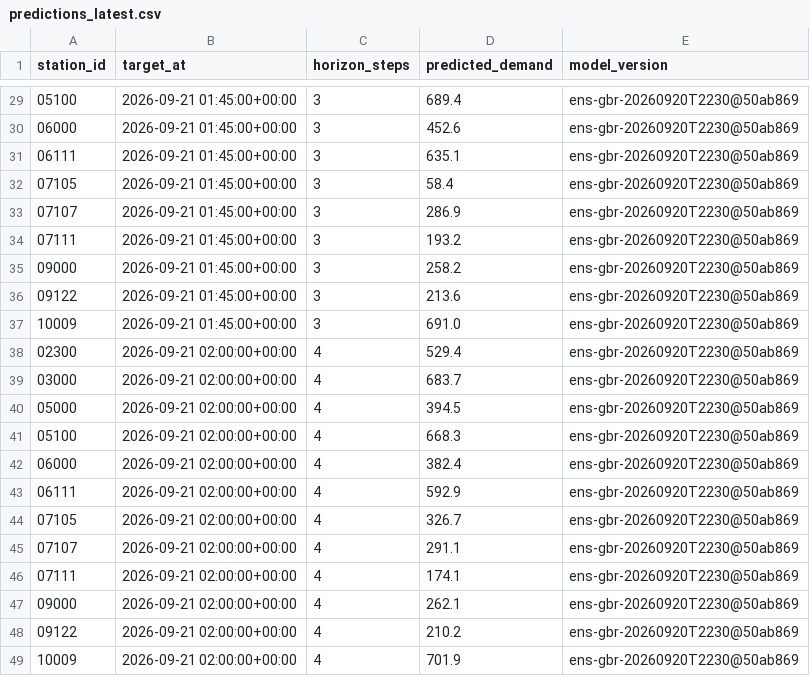
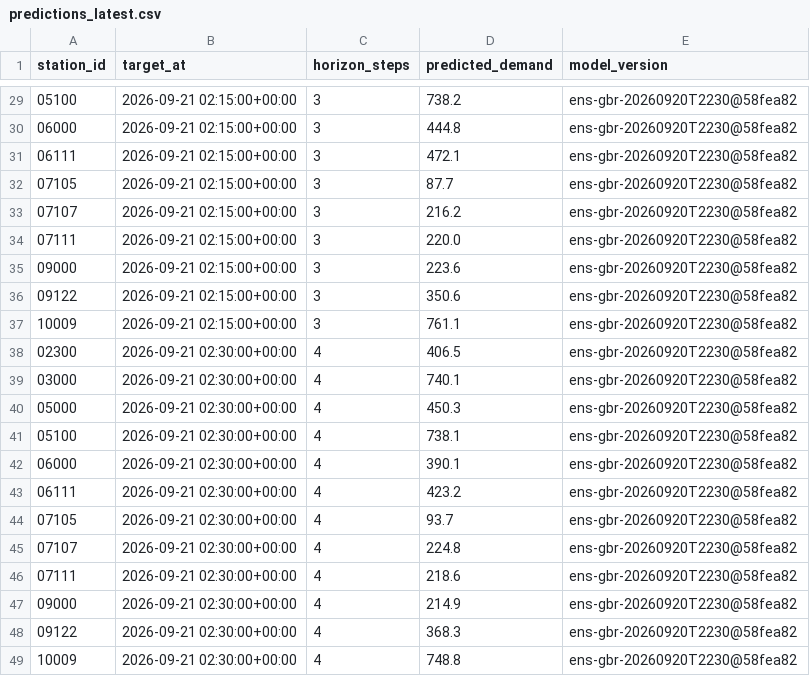
Before and after one commit to davidbrinez30/proyecto-visualizacion-2-mi-pulso-transmi, a CSV file: artifacts/predictions_latest.csv, drawn as a sheet; only a part is shown, gaps mark what is left out; the diff covers the shown part only.

```diff
--- a/artifacts/predictions_latest.csv
+++ b/artifacts/predictions_latest.csv
@@ -29,21 +29,21 @@ station_id,target_at,horizon_steps,predicted_demand,model_version
-05100,2026-09-21 01:45:00+00:00,3,689.4,ens-gbr-20260920T2230@50ab869
-06000,2026-09-21 01:45:00+00:00,3,452.6,ens-gbr-20260920T2230@50ab869
-06111,2026-09-21 01:45:00+00:00,3,635.1,ens-gbr-20260920T2230@50ab869
-07105,2026-09-21 01:45:00+00:00,3,58.4,ens-gbr-20260920T2230@50ab869
-07107,2026-09-21 01:45:00+00:00,3,286.9,ens-gbr-20260920T2230@50ab869
-07111,2026-09-21 01:45:00+00:00,3,193.2,ens-gbr-20260920T2230@50ab869
-09000,2026-09-21 01:45:00+00:00,3,258.2,ens-gbr-20260920T2230@50ab869
-09122,2026-09-21 01:45:00+00:00,3,213.6,ens-gbr-20260920T2230@50ab869
-10009,2026-09-21 01:45:00+00:00,3,691.0,ens-gbr-20260920T2230@50ab869
-02300,2026-09-21 02:00:00+00:00,4,529.4,ens-gbr-20260920T2230@50ab869
-03000,2026-09-21 02:00:00+00:00,4,683.7,ens-gbr-20260920T2230@50ab869
-05000,2026-09-21 02:00:00+00:00,4,394.5,ens-gbr-20260920T2230@50ab869
-05100,2026-09-21 02:00:00+00:00,4,668.3,ens-gbr-20260920T2230@50ab869
-06000,2026-09-21 02:00:00+00:00,4,382.4,ens-gbr-20260920T2230@50ab869
-06111,2026-09-21 02:00:00+00:00,4,592.9,ens-gbr-20260920T2230@50ab869
-07105,2026-09-21 02:00:00+00:00,4,326.7,ens-gbr-20260920T2230@50ab869
-07107,2026-09-21 02:00:00+00:00,4,291.1,ens-gbr-20260920T2230@50ab869
-07111,2026-09-21 02:00:00+00:00,4,174.1,ens-gbr-20260920T2230@50ab869
-09000,2026-09-21 02:00:00+00:00,4,262.1,ens-gbr-20260920T2230@50ab869
-09122,2026-09-21 02:00:00+00:00,4,210.2,ens-gbr-20260920T2230@50ab869
-10009,2026-09-21 02:00:00+00:00,4,701.9,ens-gbr-20260920T2230@50ab869
+05100,2026-09-21 02:15:00+00:00,3,738.2,ens-gbr-20260920T2230@58fea82
+06000,2026-09-21 02:15:00+00:00,3,444.8,ens-gbr-20260920T2230@58fea82
+06111,2026-09-21 02:15:00+00:00,3,472.1,ens-gbr-20260920T2230@58fea82
+07105,2026-09-21 02:15:00+00:00,3,87.7,ens-gbr-20260920T2230@58fea82
+07107,2026-09-21 02:15:00+00:00,3,216.2,ens-gbr-20260920T2230@58fea82
+07111,2026-09-21 02:15:00+00:00,3,220.0,ens-gbr-20260920T2230@58fea82
+09000,2026-09-21 02:15:00+00:00,3,223.6,ens-gbr-20260920T2230@58fea82
+09122,2026-09-21 02:15:00+00:00,3,350.6,ens-gbr-20260920T2230@58fea82
+10009,2026-09-21 02:15:00+00:00,3,761.1,ens-gbr-20260920T2230@58fea82
+02300,2026-09-21 02:30:00+00:00,4,406.5,ens-gbr-20260920T2230@58fea82
+03000,2026-09-21 02:30:00+00:00,4,740.1,ens-gbr-20260920T2230@58fea82
+05000,2026-09-21 02:30:00+00:00,4,450.3,ens-gbr-20260920T2230@58fea82
+05100,2026-09-21 02:30:00+00:00,4,738.1,ens-gbr-20260920T2230@58fea82
+06000,2026-09-21 02:30:00+00:00,4,390.1,ens-gbr-20260920T2230@58fea82
+06111,2026-09-21 02:30:00+00:00,4,423.2,ens-gbr-20260920T2230@58fea82
+07105,2026-09-21 02:30:00+00:00,4,93.7,ens-gbr-20260920T2230@58fea82
+07107,2026-09-21 02:30:00+00:00,4,224.8,ens-gbr-20260920T2230@58fea82
+07111,2026-09-21 02:30:00+00:00,4,218.6,ens-gbr-20260920T2230@58fea82
+09000,2026-09-21 02:30:00+00:00,4,214.9,ens-gbr-20260920T2230@58fea82
+09122,2026-09-21 02:30:00+00:00,4,368.3,ens-gbr-20260920T2230@58fea82
+10009,2026-09-21 02:30:00+00:00,4,748.8,ens-gbr-20260920T2230@58fea82
```
Also changed, not shown: 81 edited cells elsewhere in this file, 6 other files.
